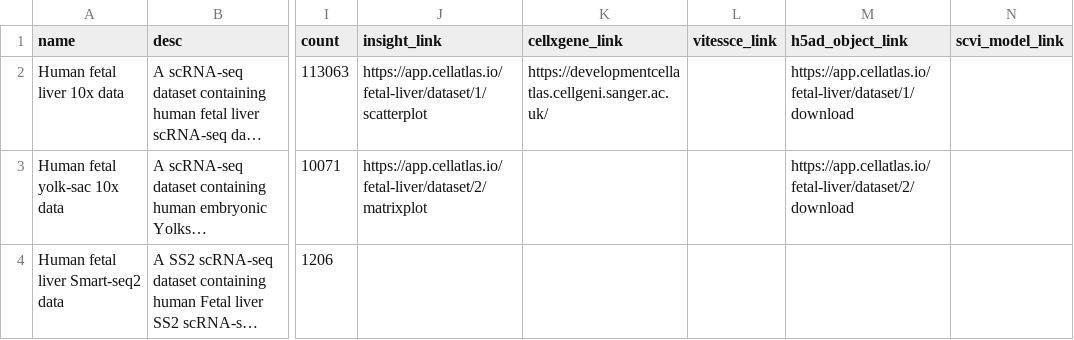
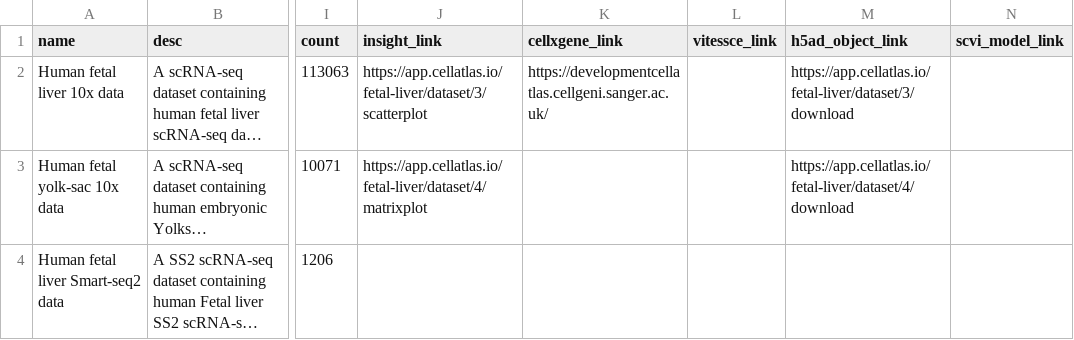
Before and after one commit to haniffalab/jekyll-hdca, a CSV file: _data/fetal-liver.csv, drawn as a sheet; only a part is shown, gaps mark what is left out; long unchanged cells end in …; the diff names each change by its address in the sheet, - before the commit and + after, or states it on an @@ line.

Commit message:
update fetal-liver adifa zarr deployment

```diff
--- a/_data/fetal-liver.csv
+++ b/_data/fetal-liver.csv
-J2 (insight_link): https://app.cellatlas.io/fetal-liver/dataset/1/scatterplot
+J2 (insight_link): https://app.cellatlas.io/fetal-liver/dataset/3/scatterplot
-M2 (h5ad_object_link): https://app.cellatlas.io/fetal-liver/dataset/1/download
+M2 (h5ad_object_link): https://app.cellatlas.io/fetal-liver/dataset/3/download
-J3 (insight_link): https://app.cellatlas.io/fetal-liver/dataset/2/matrixplot
+J3 (insight_link): https://app.cellatlas.io/fetal-liver/dataset/4/matrixplot
-M3 (h5ad_object_link): https://app.cellatlas.io/fetal-liver/dataset/2/download
+M3 (h5ad_object_link): https://app.cellatlas.io/fetal-liver/dataset/4/download
```
